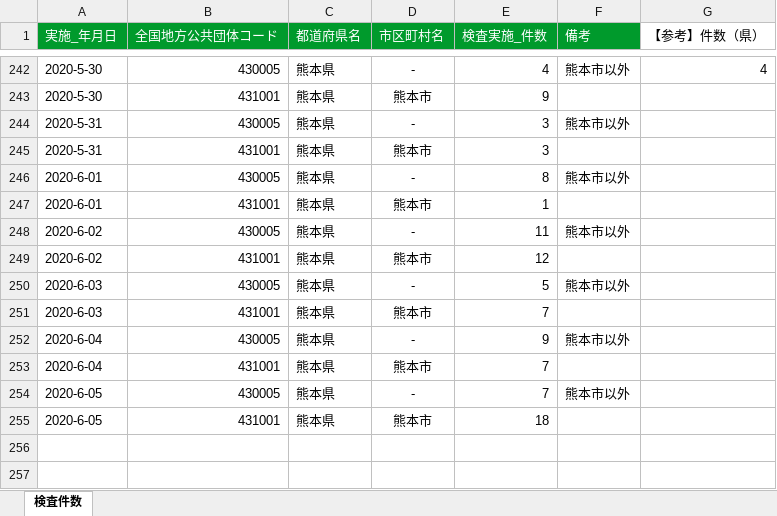
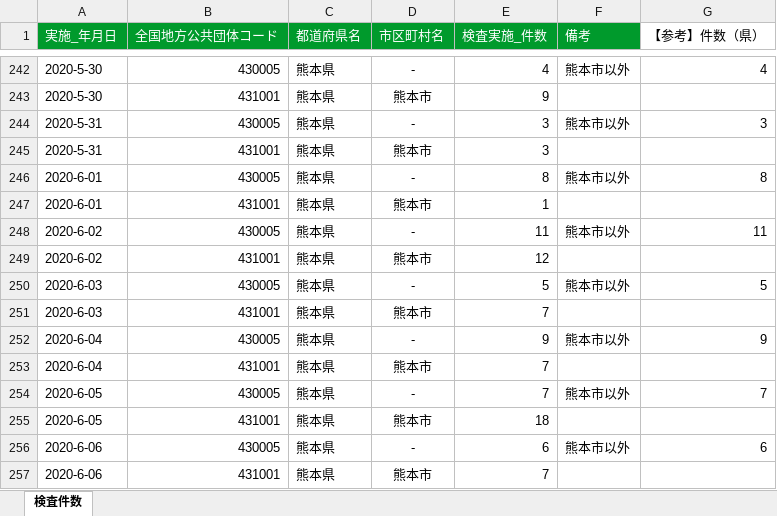
Before and after one commit to makoragi/kumamoto-covid19, an Excel workbook: kensa.xlsx, sheet 検査件数, drawn as a sheet; only a part is shown, gaps mark what is left out; values as stored, in another font and other column widths than the file's, no borders; the diff names each change by its address in the sheet, - before the commit and + after, or states it on an @@ line.

```diff
--- a/kensa.xlsx (sheet 検査件数)
+++ b/kensa.xlsx (sheet 検査件数)
-G244 (【参考】件数（県）): (empty)
+G244 (【参考】件数（県）): 3
-G246 (【参考】件数（県）): (empty)
+G246 (【参考】件数（県）): 8
-G248 (【参考】件数（県）): (empty)
+G248 (【参考】件数（県）): 11
-G250 (【参考】件数（県）): (empty)
+G250 (【参考】件数（県）): 5
-G252 (【参考】件数（県）): (empty)
+G252 (【参考】件数（県）): 9
-G254 (【参考】件数（県）): (empty)
+G254 (【参考】件数（県）): 7
+row 256: 2020-6-06 | 430005 | 熊本県 | - | 6 | 熊本市以外 | 6
+row 257: 2020-6-06 | 431001 | 熊本県 | 熊本市 | 7
```
Also changed, not shown: soudan.xlsx, 1 other file.
